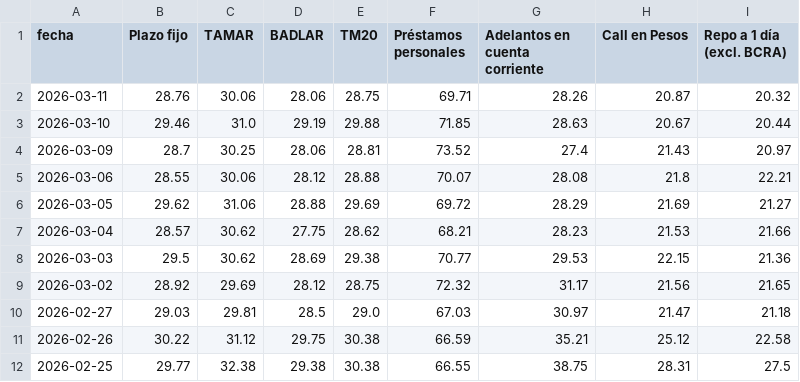
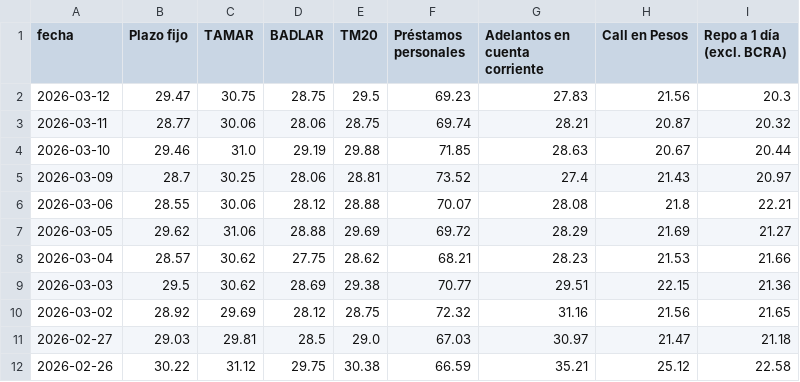
Before and after one commit to jesusrobles824/Automatizacion-de-Datos-y-Proyectos-BI, a CSV file: Automatización de Datos/Principales_Tasas_de_Interés_de_Mercado.csv, drawn as a sheet; only a part is shown; the shorter side is filled out with more unchanged rows.

```diff
--- a/Automatización de Datos/Principales_Tasas_de_Interés_de_Mercado.csv
+++ b/Automatización de Datos/Principales_Tasas_de_Interés_de_Mercado.csv
@@ -1,3 +1,4 @@
 fecha,Plazo fijo,TAMAR,BADLAR,TM20,Préstamos personales,Adelantos en cuenta corriente,Call en Pesos,Repo a 1 día (excl. BCRA)
-2026-03-11,28.76,30.06,28.06,28.75,69.71,28.26,20.87,20.32
+2026-03-12,29.47,30.75,28.75,29.5,69.23,27.83,21.56,20.3
+2026-03-11,28.77,30.06,28.06,28.75,69.74,28.21,20.87,20.32
 2026-03-10,29.46,31.0,29.19,29.88,71.85,28.63,20.67,20.44
@@ -7,4 +8,4 @@ fecha,Plazo fijo,TAMAR,BADLAR,TM20,Préstamos personales,Adelantos en cuenta cor
 2026-03-04,28.57,30.62,27.75,28.62,68.21,28.23,21.53,21.66
-2026-03-03,29.5,30.62,28.69,29.38,70.77,29.53,22.15,21.36
-2026-03-02,28.92,29.69,28.12,28.75,72.32,31.17,21.56,21.65
+2026-03-03,29.5,30.62,28.69,29.38,70.77,29.51,22.15,21.36
+2026-03-02,28.92,29.69,28.12,28.75,72.32,31.16,21.56,21.65
 2026-02-27,29.03,29.81,28.5,29.0,67.03,30.97,21.47,21.18
```
Also changed, not shown: Automatización de Datos/ADRs_Precios.csv, Automatización de Datos/ADRs_variacion_porcentual_diaria.csv, 7 other files.
